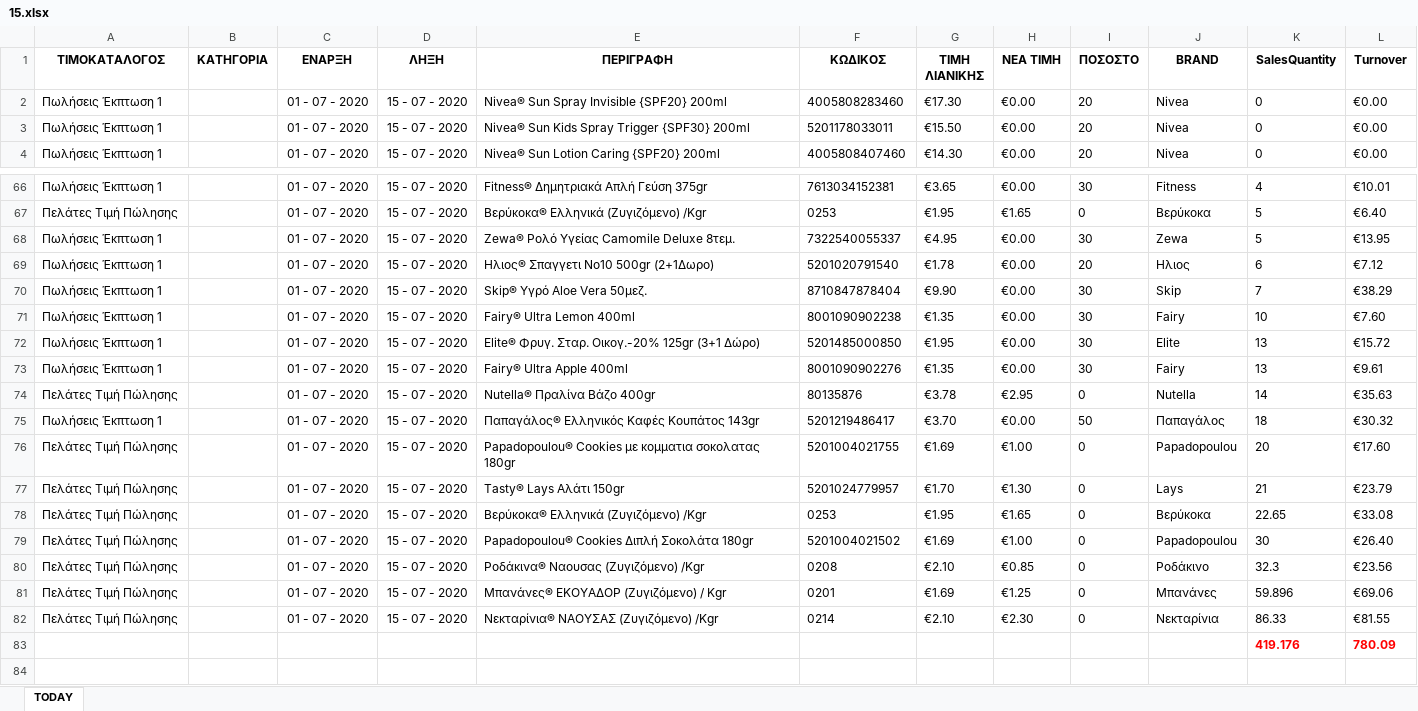
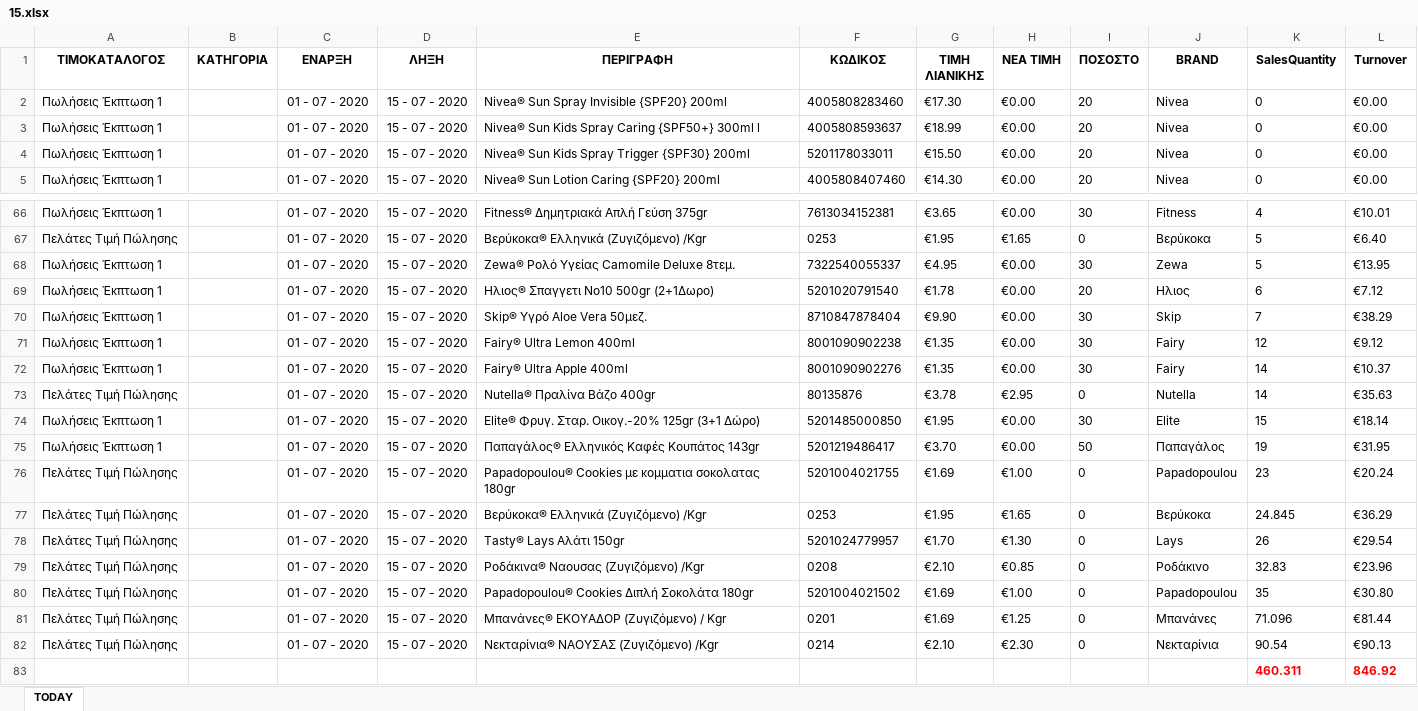
Before and after one commit to gitter-badger/Elounda_Market, an Excel workbook: A_DAILY_ΠΟΡΕΙΑ_ΤΙΜΟΚΑΤΑΛΟΓΟΥ_ΠΩΛΗΣΕΩΝ/excel/15.xlsx, sheet TODAY, drawn as a sheet; only a part is shown, gaps mark what is left out; values as stored, in another font and other column widths than the file's, no borders; conditional formats not drawn; removed rows and columns are numbered as before the commit, all else as after; the diff covers the shown part only; the diff names each change by its address in the sheet, - before the commit and + after, or states it on an @@ line.

```diff
--- a/A_DAILY_ΠΟΡΕΙΑ_ΤΙΜΟΚΑΤΑΛΟΓΟΥ_ΠΩΛΗΣΕΩΝ/excel/15.xlsx (sheet TODAY)
+++ b/A_DAILY_ΠΟΡΕΙΑ_ΤΙΜΟΚΑΤΑΛΟΓΟΥ_ΠΩΛΗΣΕΩΝ/excel/15.xlsx (sheet TODAY)
@@ row 25 moved to row 3: Πωλήσεις Έκπτωση 1 @@
-K71 (SalesQuantity): 10
+K71 (SalesQuantity): 12
-L71 (Turnover): €7.60
+L71 (Turnover): €9.12
-row 72: Πωλήσεις Έκπτωση 1 |  | 01 - 07 - 2020 | 15 - 07 - 2020 | Elite® Φρυγ. Σταρ. Οικογ.-20% 125gr (3+1 Δώρο) | 5201485000850 | €1.95 | €0.00 | 30 | Elite | 13 | €15.72
-K72 (SalesQuantity): 13
+K72 (SalesQuantity): 14
-L72 (Turnover): €9.61
+L72 (Turnover): €10.37
+row 74: Πωλήσεις Έκπτωση 1 |  | 01 - 07 - 2020 | 15 - 07 - 2020 | Elite® Φρυγ. Σταρ. Οικογ.-20% 125gr (3+1 Δώρο) | 5201485000850 | €1.95 | €0.00 | 30 | Elite | 15 | €18.14
-K75 (SalesQuantity): 18
+K75 (SalesQuantity): 19
-L75 (Turnover): €30.32
+L75 (Turnover): €31.95
-K76 (SalesQuantity): 20
+K76 (SalesQuantity): 23
-L76 (Turnover): €17.60
+L76 (Turnover): €20.24
+row 77: Πελάτες Τιμή Πώλησης |  | 01 - 07 - 2020 | 15 - 07 - 2020 | Βερύκοκα® Ελληνικά (Ζυγιζόμενο) /Kgr | 0253 | €1.95 | €1.65 | 0 | Βερύκοκα | 24.845 | €36.29
-K78 (SalesQuantity): 21
+K78 (SalesQuantity): 26
-L78 (Turnover): €23.79
+L78 (Turnover): €29.54
-E79 (ΠΕΡΙΓΡΑΦΗ): Βερύκοκα® Ελληνικά (Ζυγιζόμενο) /Kgr
+E79 (ΠΕΡΙΓΡΑΦΗ): Ροδάκινα® Ναουσας (Ζυγιζόμενο) /Kgr
-F79 (ΚΩΔΙΚΟΣ): 0253
+F79 (ΚΩΔΙΚΟΣ): 0208
-G79 (ΤΙΜΗ ΛΙΑΝΙΚΗΣ): €1.95
+G79 (ΤΙΜΗ ΛΙΑΝΙΚΗΣ): €2.10
-H79 (ΝΕΑ ΤΙΜΗ): €1.65
+H79 (ΝΕΑ ΤΙΜΗ): €0.85
-J79 (BRAND): Βερύκοκα
+J79 (BRAND): Ροδάκινο
-K79 (SalesQuantity): 22.65
+K79 (SalesQuantity): 32.83
-L79 (Turnover): €33.08
+L79 (Turnover): €23.96
-K80 (SalesQuantity): 30
+K80 (SalesQuantity): 35
-L80 (Turnover): €26.40
+L80 (Turnover): €30.80
-row 80: Πελάτες Τιμή Πώλησης |  | 01 - 07 - 2020 | 15 - 07 - 2020 | Ροδάκινα® Ναουσας (Ζυγιζόμενο) /Kgr | 0208 | €2.10 | €0.85 | 0 | Ροδάκινο | 32.3 | €23.56
-K81 (SalesQuantity): 59.896
+K81 (SalesQuantity): 71.096
-L81 (Turnover): €69.06
+L81 (Turnover): €81.44
-K82 (SalesQuantity): 86.33
+K82 (SalesQuantity): 90.54
-L82 (Turnover): €81.55
+L82 (Turnover): €90.13
-row 83:  |  |  |  |  |  |  |  |  |  | 419.176 | 780.09
+row 83:  |  |  |  |  |  |  |  |  |  | 460.311 | 846.92
```
Also changed, not shown: 3 added rows, 3 removed rows, 13 moved rows and 12 edited cells elsewhere in this sheet, 5 other files.
